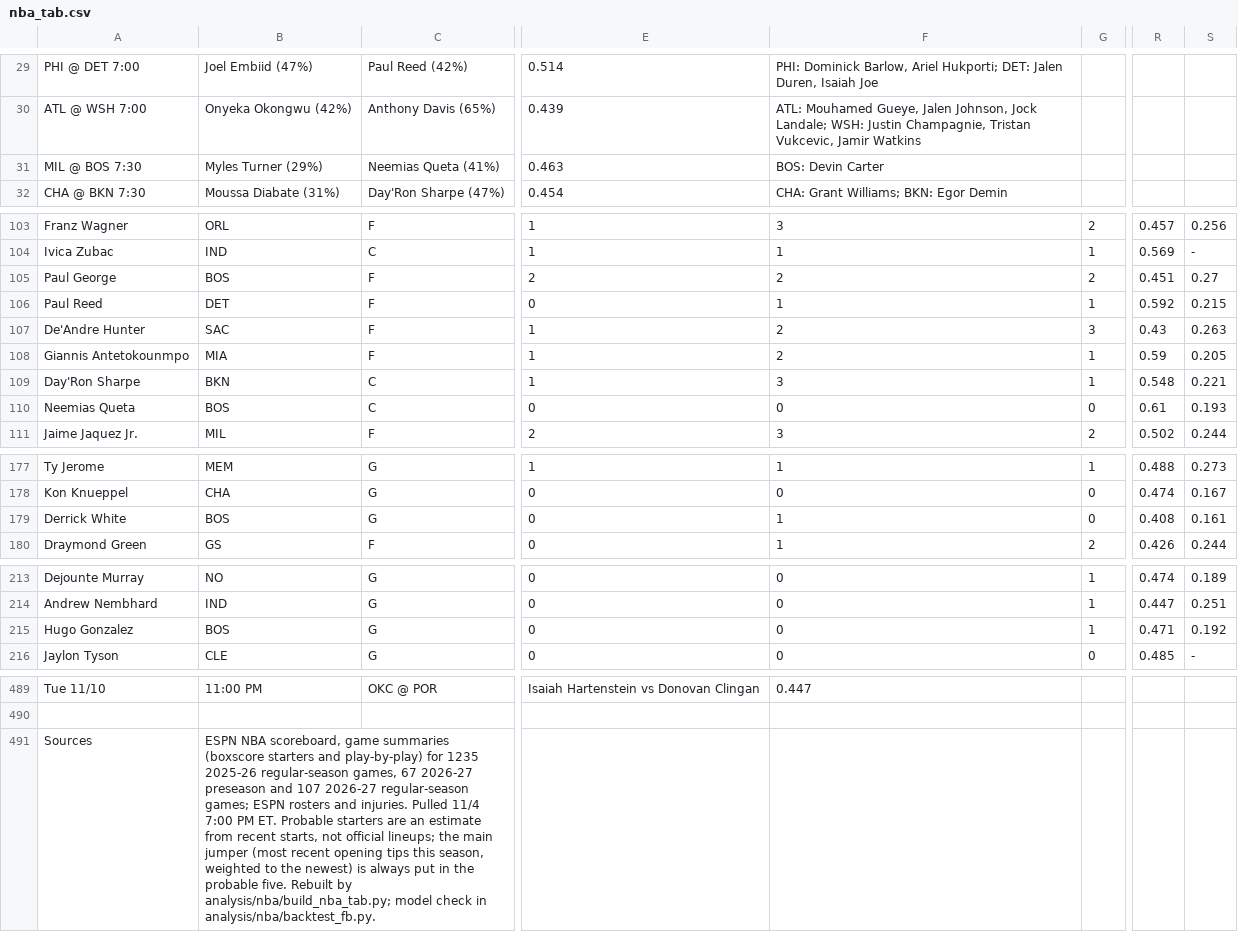
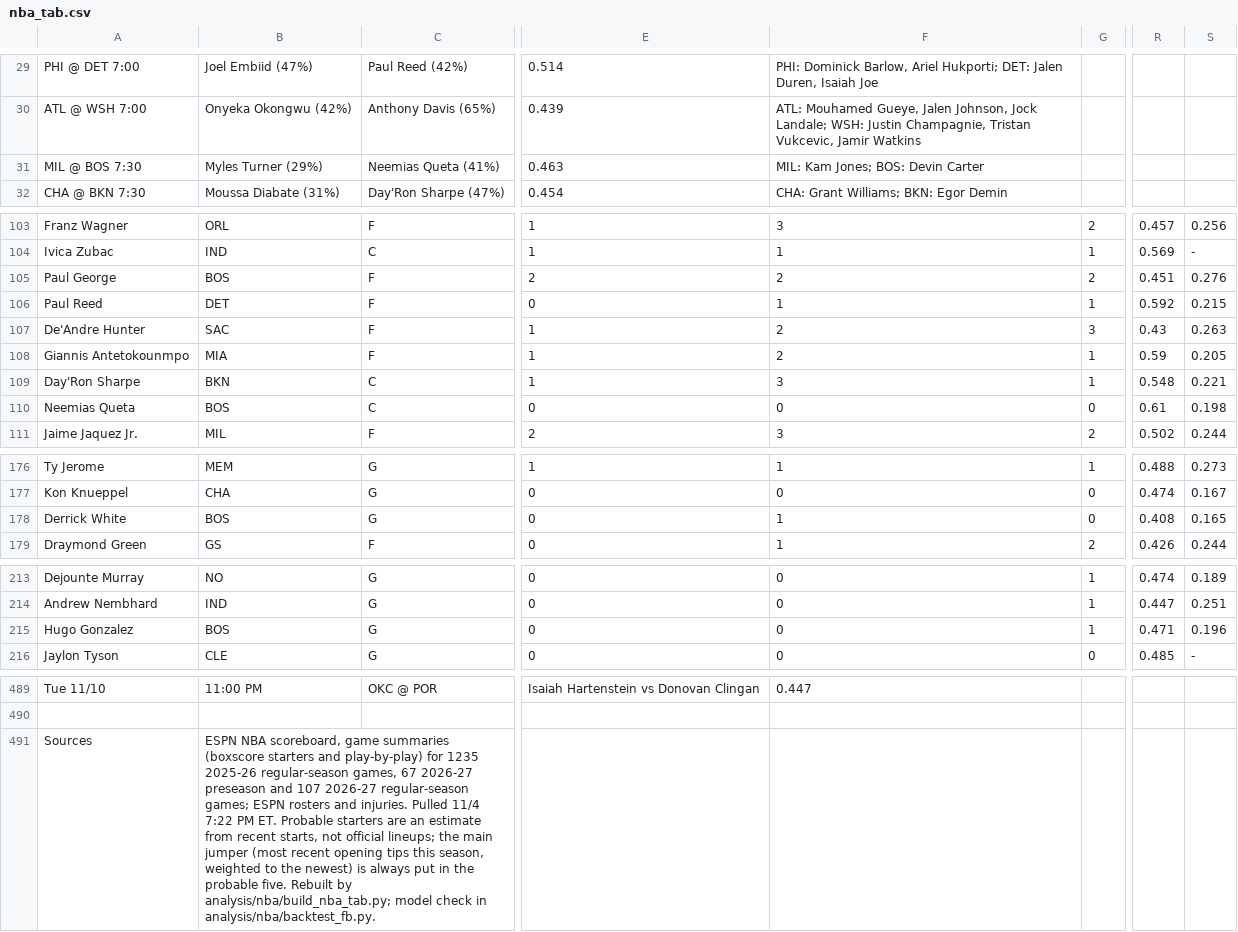
Before and after one commit to babybro652-cmd/Defined-Risk-Trading, a CSV file: analysis/nba/out/nba_tab.csv, drawn as a sheet; only a part is shown, gaps mark what is left out; addresses are those after the commit; the diff covers the shown part only; the diff names each change by its address in the sheet, - before the commit and + after, or states it on an @@ line.

```diff
--- a/analysis/nba/out/nba_tab.csv
+++ b/analysis/nba/out/nba_tab.csv
-F31: BOS: Devin Carter
+F31: MIL: Kam Jones; BOS: Devin Carter
-S105: 0.27
+S105: 0.276
-S110: 0.193
+S110: 0.198
-S178: 0.161
+S178: 0.165
-S215: 0.192
+S215: 0.196
-B491: …Pulled 11/4 7:00 PM ET.…
+B491: …Pulled 11/4 7:22 PM ET.…
```
Also changed, not shown: 3 added rows and 3 removed rows elsewhere in this file, 7 other files.
